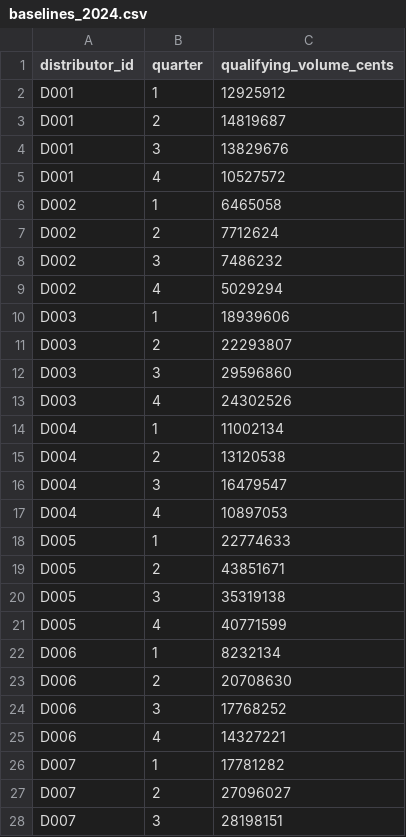
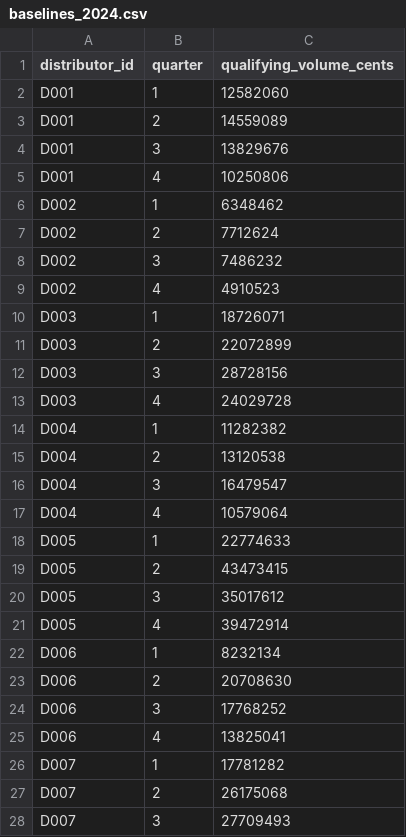
Before and after one commit to lailarallc/rebate-payout-validator, a CSV file: data/baselines_2024.csv, drawn as a sheet; only a part is shown; the diff covers the shown part only.

```diff
--- a/data/baselines_2024.csv
+++ b/data/baselines_2024.csv
@@ -1,22 +1,22 @@
 distributor_id,quarter,qualifying_volume_cents
-D001,1,12925912
-D001,2,14819687
+D001,1,12582060
+D001,2,14559089
 D001,3,13829676
-D001,4,10527572
-D002,1,6465058
+D001,4,10250806
+D002,1,6348462
 D002,2,7712624
 D002,3,7486232
-D002,4,5029294
-D003,1,18939606
-D003,2,22293807
-D003,3,29596860
-D003,4,24302526
-D004,1,11002134
+D002,4,4910523
+D003,1,18726071
+D003,2,22072899
+D003,3,28728156
+D003,4,24029728
+D004,1,11282382
 D004,2,13120538
 D004,3,16479547
-D004,4,10897053
+D004,4,10579064
 D005,1,22774633
-D005,2,43851671
-D005,3,35319138
-D005,4,40771599
+D005,2,43473415
+D005,3,35017612
+D005,4,39472914
 D006,1,8232134
@@ -24,5 +24,5 @@ D006,2,20708630
 D006,3,17768252
-D006,4,14327221
+D006,4,13825041
 D007,1,17781282
-D007,2,27096027
-D007,3,28198151
+D007,2,26175068
+D007,3,27709493
```
Also changed, not shown: 33 edited cells elsewhere in this file, data/planted.csv, data/purchase_lines.csv, 11 other files.
